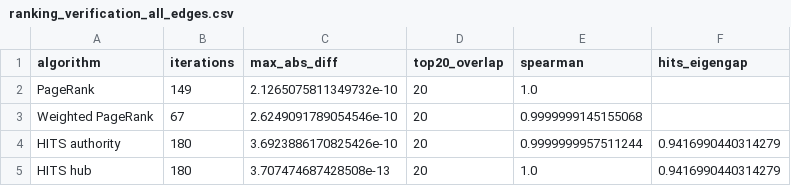
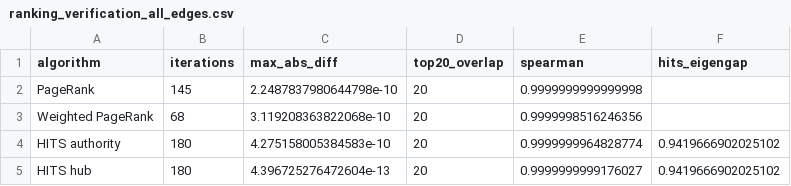
Before and after one commit to igris-ap/hf-ecosystem, a CSV file: results/ranking_verification_all_edges.csv, drawn as a sheet.

```diff
--- a/results/ranking_verification_all_edges.csv
+++ b/results/ranking_verification_all_edges.csv
@@ -1,5 +1,5 @@
 algorithm,iterations,max_abs_diff,top20_overlap,spearman,hits_eigengap
-PageRank,149,2.1265075811349732e-10,20,1.0,
-Weighted PageRank,67,2.6249091789054546e-10,20,0.9999999145155068,
-HITS authority,180,3.6923886170825426e-10,20,0.9999999957511244,0.9416990440314279
-HITS hub,180,3.707474687428508e-13,20,1.0,0.9416990440314279
+PageRank,145,2.2487837980644798e-10,20,0.9999999999999998,
+Weighted PageRank,68,3.119208363822068e-10,20,0.9999998516246356,
+HITS authority,180,4.275158005384583e-10,20,0.9999999964828774,0.9419666902025102
+HITS hub,180,4.396725276472604e-13,20,0.9999999999176027,0.9419666902025102
```
Also changed, not shown: results/license_conflicts.csv, results/lineage_generations.csv, 31 other files.
